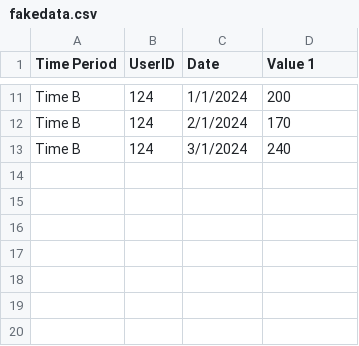
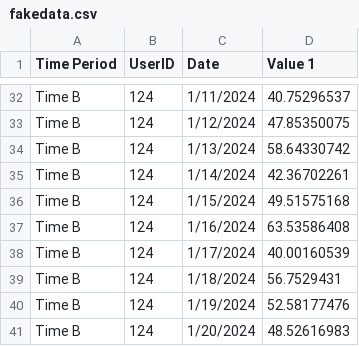
Before and after one commit to danieltabach/Drift-Detection, a CSV file: fakedata.csv, drawn as a sheet; only a part is shown, gaps mark what is left out; addresses are those after the commit; the diff covers the shown part only; the diff names each change by its address in the sheet, - before the commit and + after, or states it on an @@ line.

```diff
--- a/fakedata.csv
+++ b/fakedata.csv
-C32 (Date): 1/1/2024
+C32 (Date): 1/11/2024
-D32 (Value 1): 200
+D32 (Value 1): 40.75296537
-C33 (Date): 2/1/2024
+C33 (Date): 1/12/2024
-D33 (Value 1): 170
+D33 (Value 1): 47.85350075
-C34 (Date): 3/1/2024
+C34 (Date): 1/13/2024
-D34 (Value 1): 240
+D34 (Value 1): 58.64330742
+row 35: Time B | 124 | 1/14/2024 | 42.36702261
+row 36: Time B | 124 | 1/15/2024 | 49.51575168
+row 37: Time B | 124 | 1/16/2024 | 63.53586408
+row 38: Time B | 124 | 1/17/2024 | 40.00160539
+row 39: Time B | 124 | 1/18/2024 | 56.7529431
+row 40: Time B | 124 | 1/19/2024 | 52.58177476
+row 41: Time B | 124 | 1/20/2024 | 48.52616983
```
Also changed, not shown: 21 added rows and 16 edited cells elsewhere in this file.
